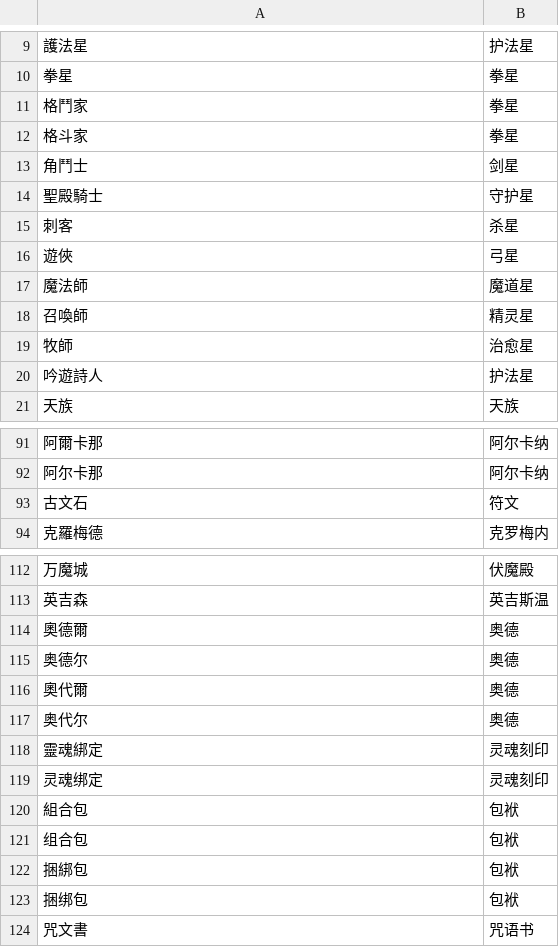
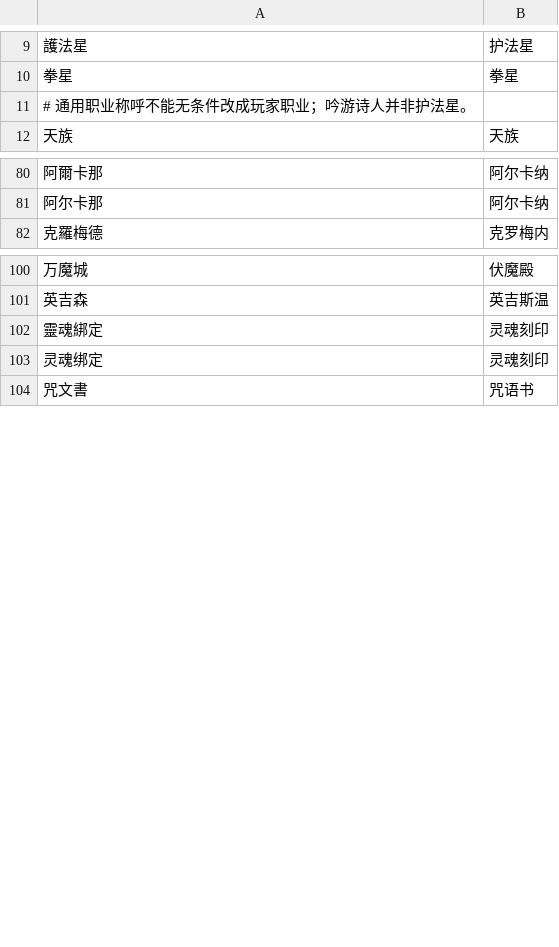
Before and after one commit to lulinlulu888-design/Atreia-Assistant, a TSV file: localization/mainland_glossary.tsv, drawn as a sheet; only a part is shown, gaps mark what is left out; removed rows and columns are numbered as before the commit, all else as after; the diff covers the shown part only; the diff names each change by its address in the sheet, - before the commit and + after, or states it on an @@ line.

Commit message:
Release 2.0.50 with reviewed Steam translations and desktop shortcut

```diff
--- a/localization/mainland_glossary.tsv
+++ b/localization/mainland_glossary.tsv
-row 11: 格鬥家 | 拳星
-row 12: 格斗家 | 拳星
-row 13: 角鬥士 | 剑星
-row 14: 聖殿騎士 | 守护星
-row 15: 刺客 | 杀星
-row 16: 遊俠 | 弓星
-row 17: 魔法師 | 魔道星
-row 18: 召喚師 | 精灵星
-row 19: 牧師 | 治愈星
-row 20: 吟遊詩人 | 护法星
+row 11: # 通用职业称呼不能无条件改成玩家职业；吟游诗人并非护法星。
-row 93: 古文石 | 符文
-row 114: 奧德爾 | 奥德
-row 115: 奥德尔 | 奥德
-row 116: 奧代爾 | 奥德
-row 117: 奥代尔 | 奥德
-row 120: 組合包 | 包袱
-row 121: 组合包 | 包袱
-row 122: 捆綁包 | 包袱
-row 123: 捆绑包 | 包袱
```
Also changed, not shown: 1 added row and 3 removed rows elsewhere in this file, 41 other files.
